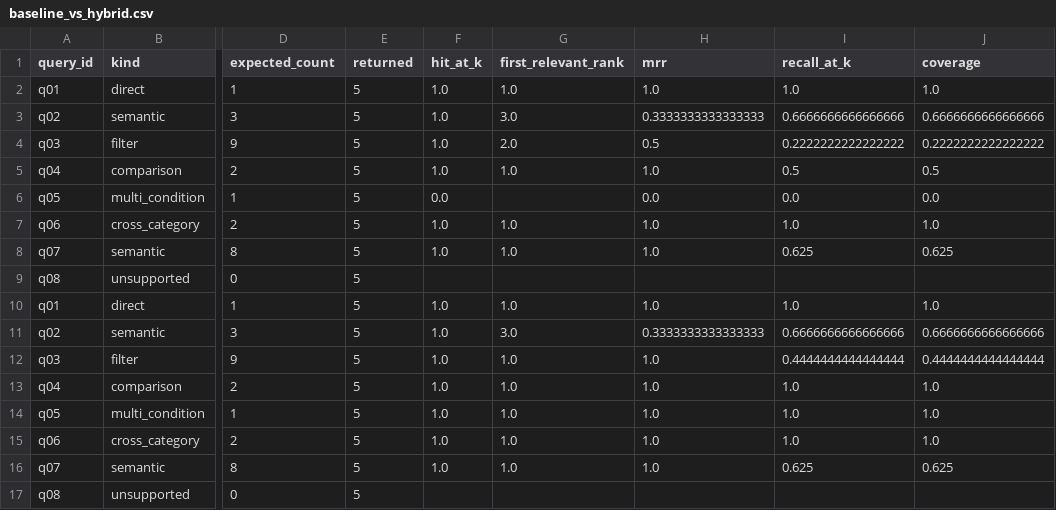
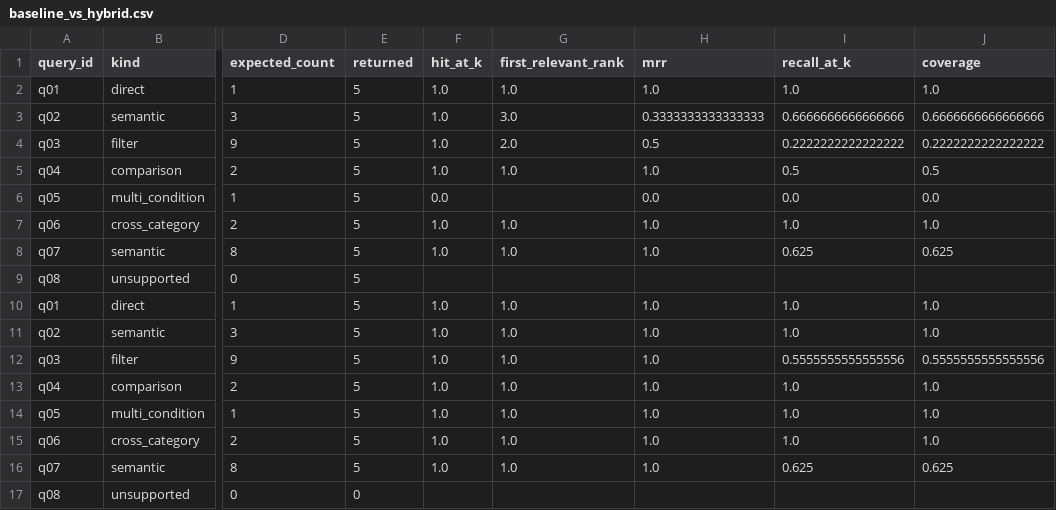
Before and after one commit to Eclipse-XS/Neural-Network-Technologies-and-Systems, a CSV file: labs/lab03_rag/artifacts/portfolio/baseline_vs_hybrid.csv, drawn as a sheet; only a part is shown, gaps mark what is left out; the diff names each change by its address in the sheet, - before the commit and + after, or states it on an @@ line.

```diff
--- a/labs/lab03_rag/artifacts/portfolio/baseline_vs_hybrid.csv
+++ b/labs/lab03_rag/artifacts/portfolio/baseline_vs_hybrid.csv
-G11 (first_relevant_rank): 3.0
+G11 (first_relevant_rank): 1.0
-H11 (mrr): 0.3333333333333333
+H11 (mrr): 1.0
-I11 (recall_at_k): 0.6666666666666666
+I11 (recall_at_k): 1.0
-J11 (coverage): 0.6666666666666666
+J11 (coverage): 1.0
-I12 (recall_at_k): 0.4444444444444444
+I12 (recall_at_k): 0.5555555555555556
-J12 (coverage): 0.4444444444444444
+J12 (coverage): 0.5555555555555556
-E17 (returned): 5
+E17 (returned): 0
```
Also changed, not shown: 11 other files.
